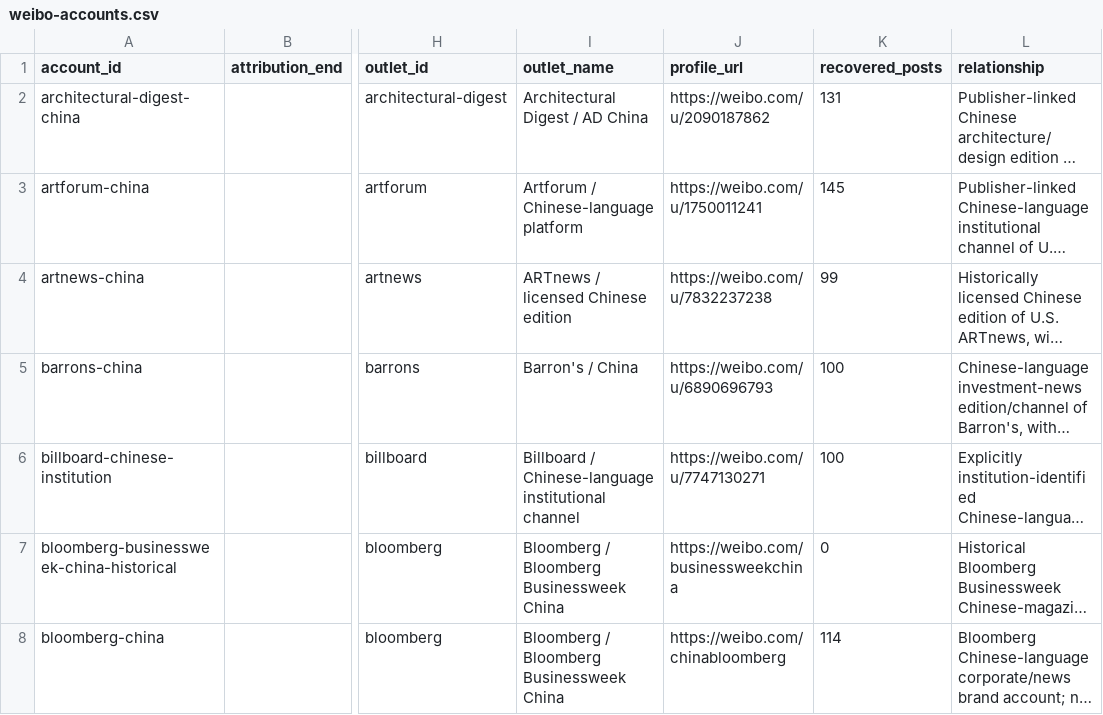
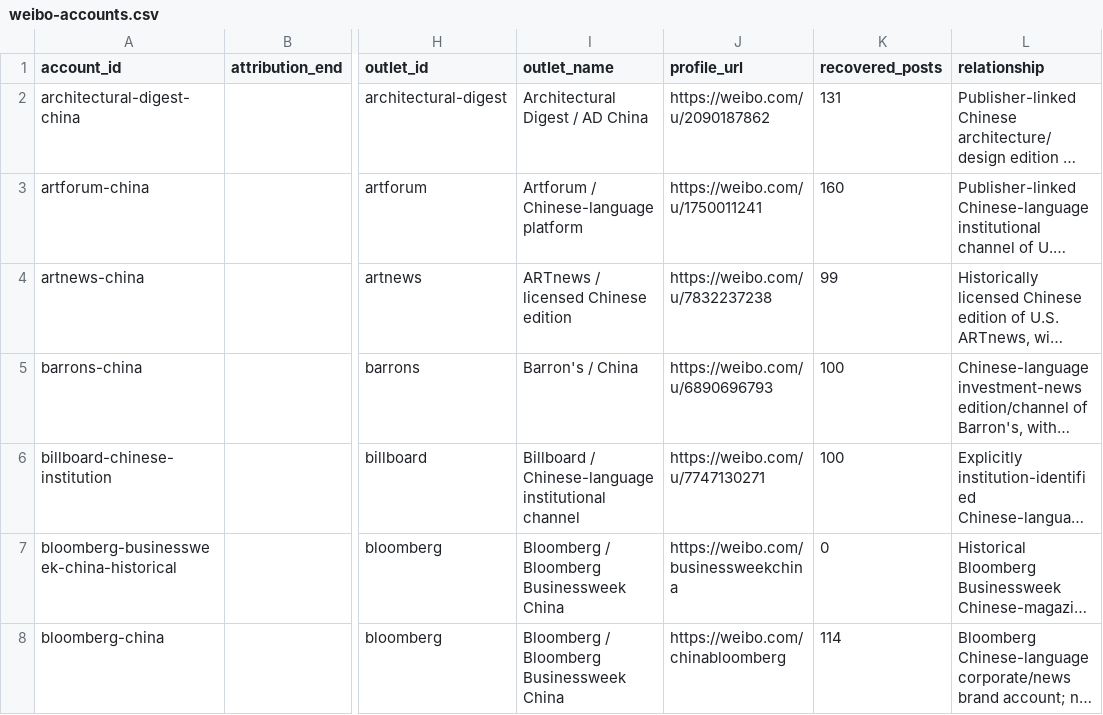
Before and after one commit to hanshanley/china-us-relation-change, a CSV file: site/downloads/weibo-accounts.csv, drawn as a sheet; only a part is shown, gaps mark what is left out; long unchanged cells end in …; the diff covers the shown part only; the diff names each change by its address in the sheet, - before the commit and + after, or states it on an @@ line.

```diff
--- a/site/downloads/weibo-accounts.csv
+++ b/site/downloads/weibo-accounts.csv
-K3 (recovered_posts): 145
+K3 (recovered_posts): 160
```
Also changed, not shown: 1 added row elsewhere in this file, data/discovery/unresolved_account_leads.csv, data/discovery/us_top1000_accounts.csv, 47 other files.
